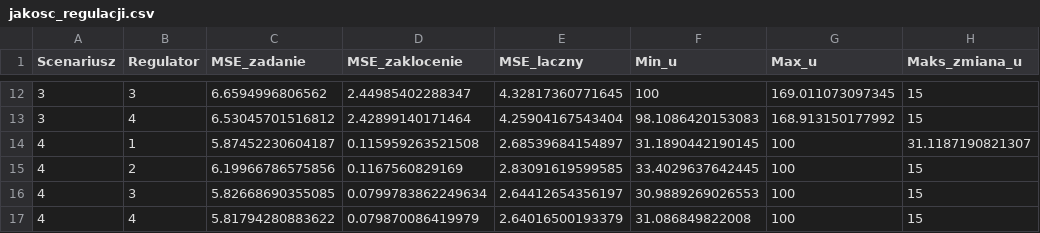
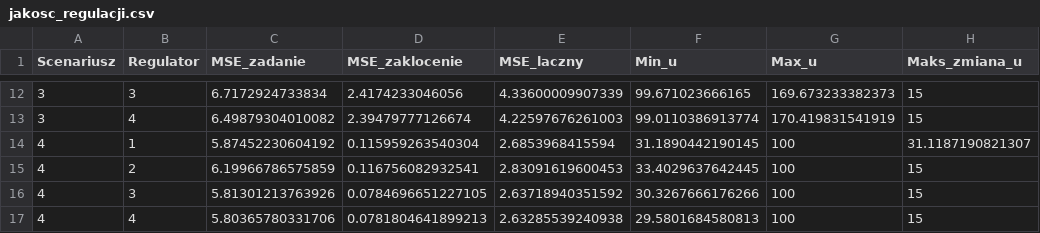
Before and after one commit to decode-debug/SZAU1, a CSV file: wyniki_czesc2/jakosc_regulacji.csv, drawn as a sheet; only a part is shown, gaps mark what is left out; the diff covers the shown part only.

```diff
--- a/wyniki_czesc2/jakosc_regulacji.csv
+++ b/wyniki_czesc2/jakosc_regulacji.csv
@@ -12,6 +12,6 @@ Scenariusz,Regulator,MSE_zadanie,MSE_zaklocenie,MSE_laczny,Min_u,Max_u,Maks_zmia
-3,3,6.6594996806562,2.44985402288347,4.32817360771645,100,169.011073097345,15
-3,4,6.53045701516812,2.42899140171464,4.25904167543404,98.1086420153083,168.913150177992,15
-4,1,5.87452230604187,0.115959263521508,2.68539684154897,31.1890442190145,100,31.1187190821307
-4,2,6.19966786575856,0.1167560829169,2.83091619599585,33.4029637642445,100,15
-4,3,5.82668690355085,0.0799783862249634,2.64412654356197,30.9889269026553,100,15
-4,4,5.81794280883622,0.079870086419979,2.64016500193379,31.086849822008,100,15
+3,3,6.7172924733834,2.4174233046056,4.33600009907339,99.671023666165,169.673233382373,15
+3,4,6.49879304010082,2.39479777126674,4.22597676261003,99.0110386913774,170.419831541919,15
+4,1,5.87452230604192,0.115959263540304,2.6853968415594,31.1890442190145,100,31.1187190821307
+4,2,6.19966786575859,0.116756082932541,2.83091619600453,33.4029637642445,100,15
+4,3,5.81301213763926,0.0784696651227105,2.63718940351592,30.3267666176266,100,15
+4,4,5.80365780331706,0.0781804641899213,2.63285539240938,29.5801684580813,100,15
```
Also changed, not shown: 2 added rows, 2 removed rows and 30 edited cells elsewhere in this file, wyniki_czesc3/porownanie_regulatorow.csv, wyniki_czesc3/walidacja_SL.csv, 54 other files.
